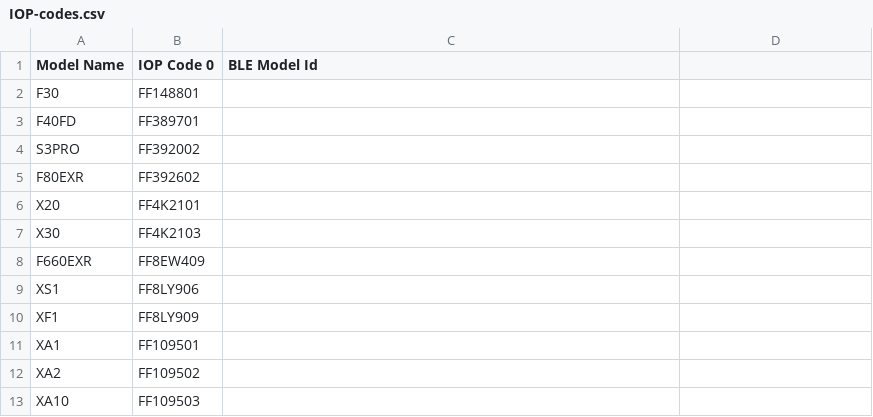
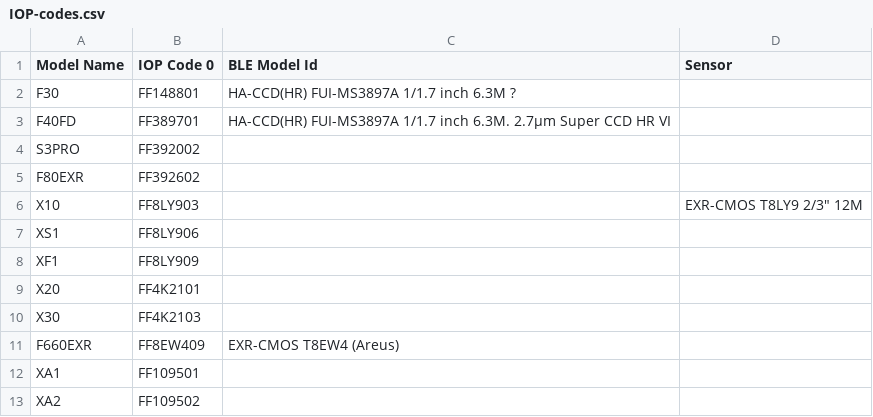
Before and after one commit to tiredboffin/fffw, a CSV file: ffraw/IOP-codes.csv, drawn as a sheet; only a part is shown; the shorter side is filled out with more unchanged rows.

```diff
--- a/ffraw/IOP-codes.csv
+++ b/ffraw/IOP-codes.csv
@@ -1,11 +1,12 @@
-Model Name,IOP Code 0,BLE Model Id
-F30,FF148801,
-F40FD,FF389701,
+Model Name,IOP Code 0,BLE Model Id,Sensor
+F30,FF148801,HA-CCD(HR) FUI-MS3897A 1/1.7 inch 6.3M  ?
+F40FD,FF389701,HA-CCD(HR) FUI-MS3897A 1/1.7 inch 6.3M. 2.7µm Super CCD HR VI
 S3PRO,FF392002,
 F80EXR,FF392602,
+X10,FF8LY903,,EXR-CMOS T8LY9 2/3" 12M
+XS1,FF8LY906,
+XF1,FF8LY909,
 X20,FF4K2101,
 X30,FF4K2103,
-F660EXR,FF8EW409,
-XS1,FF8LY906,
-XF1,FF8LY909,
+F660EXR,FF8EW409,EXR-CMOS T8EW4 (Areus)
 XA1,FF109501,
```
Also changed, not shown: 1 other file.
